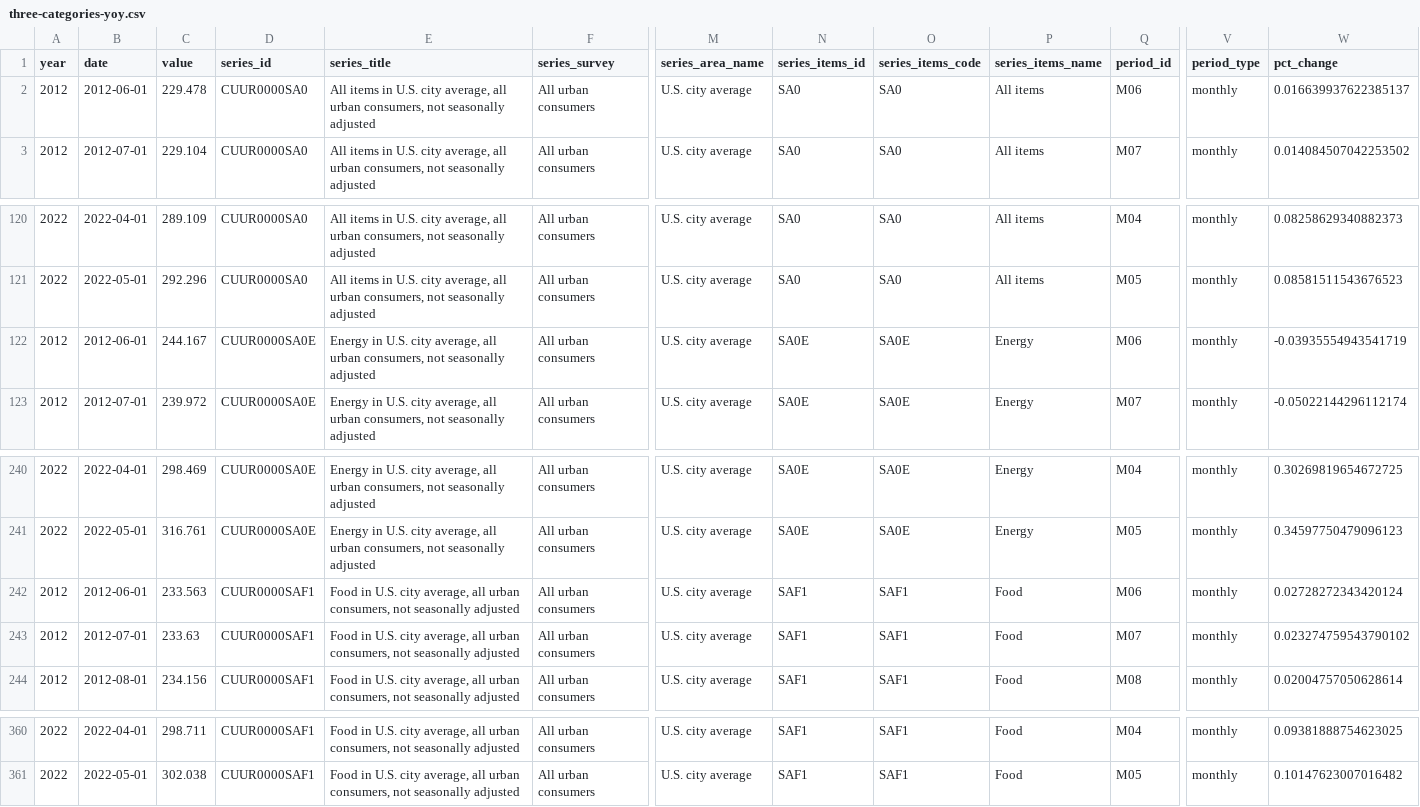
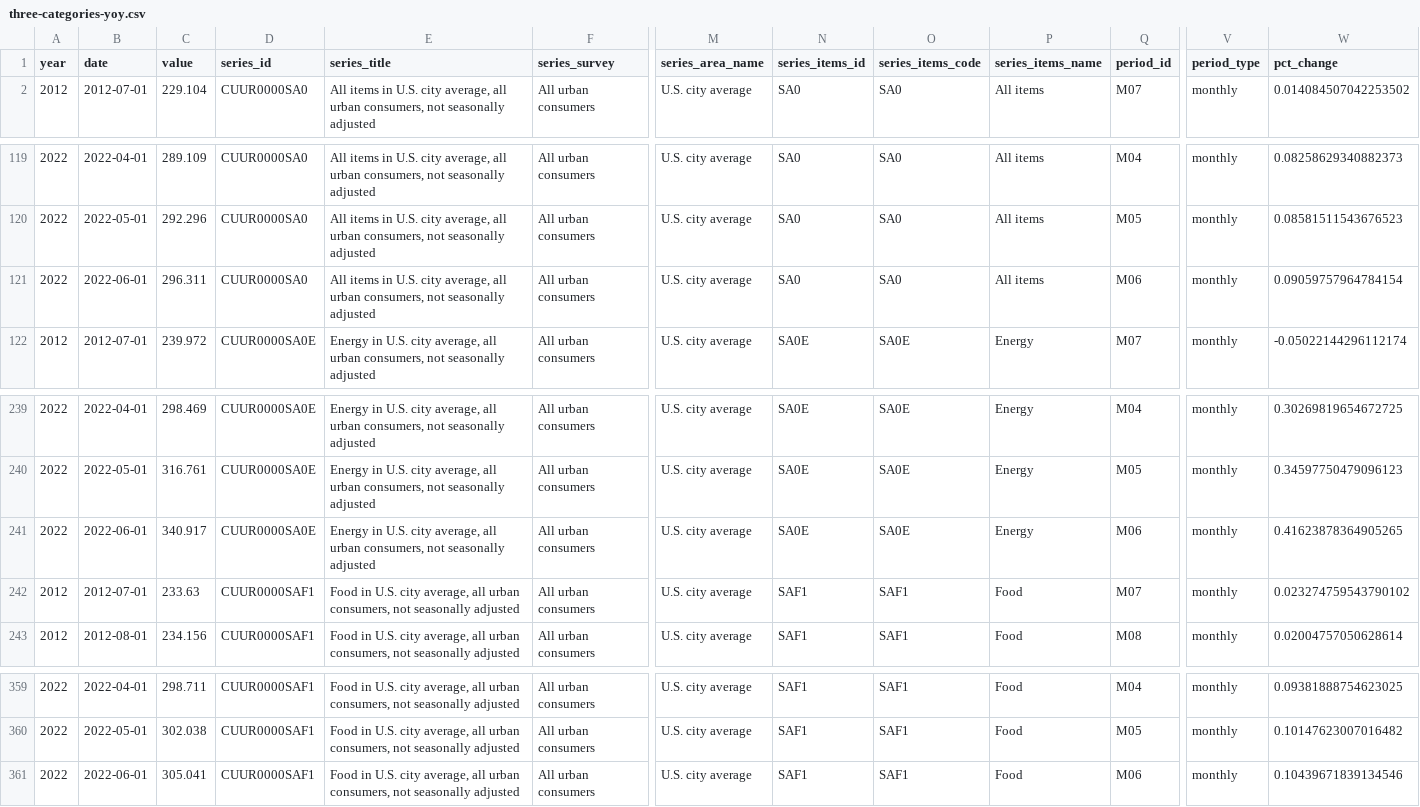
Before and after one commit to Sibizwan5/cpi, a CSV file: notebooks/three-categories-yoy.csv, drawn as a sheet; only a part is shown, gaps mark what is left out; removed rows and columns are numbered as before the commit, all else as after; rows hold the shown columns only; the diff names each change by its address in the sheet, - before the commit and + after, or states it on an @@ line.

Commit message:
Updated data

```diff
--- a/notebooks/three-categories-yoy.csv
+++ b/notebooks/three-categories-yoy.csv
-row 2: 2012 | 2012-06-01 | 229.478 | CUUR0000SA0 | All items in U.S. city average, all urban consumers, not seasonally adjusted | All urban consumers | U.S. city average | SA0 | SA0 | All items | M06 | monthly | 0.016639937622385137
-A121 (year): 2012
+A121 (year): 2022
-B121 (date): 2012-06-01
+B121 (date): 2022-06-01
-C121 (value): 244.167
+C121 (value): 296.311
-D121 (series_id): CUUR0000SA0E
+D121 (series_id): CUUR0000SA0
-E121 (series_title): Energy in U.S.…
+E121 (series_title): All items in U.S.…
-N121 (series_items_id): SA0E
+N121 (series_items_id): SA0
-O121 (series_items_code): SA0E
+O121 (series_items_code): SA0
-P121 (series_items_name): Energy
+P121 (series_items_name): All items
-W121 (pct_change): -0.03935554943541719
+W121 (pct_change): 0.09059757964784154
-A241 (year): 2012
+A241 (year): 2022
-B241 (date): 2012-06-01
+B241 (date): 2022-06-01
-C241 (value): 233.563
+C241 (value): 340.917
-D241 (series_id): CUUR0000SAF1
+D241 (series_id): CUUR0000SA0E
-E241 (series_title): Food in U.S.…
+E241 (series_title): Energy in U.S.…
-N241 (series_items_id): SAF1
+N241 (series_items_id): SA0E
-O241 (series_items_code): SAF1
+O241 (series_items_code): SA0E
-P241 (series_items_name): Food
+P241 (series_items_name): Energy
-W241 (pct_change): 0.02728272343420124
+W241 (pct_change): 0.41623878364905265
+row 361: 2022 | 2022-06-01 | 305.041 | CUUR0000SAF1 | Food in U.S. city average, all urban consumers, not seasonally adjusted | All urban consumers | U.S. city average | SAF1 | SAF1 | Food | M06 | monthly | 0.10439671839134546
```
Also changed, not shown: notebooks/cpi-mom.csv, notebooks/two-categories-yoy.csv, 2 other files.
